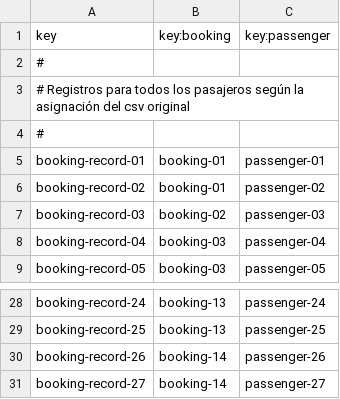
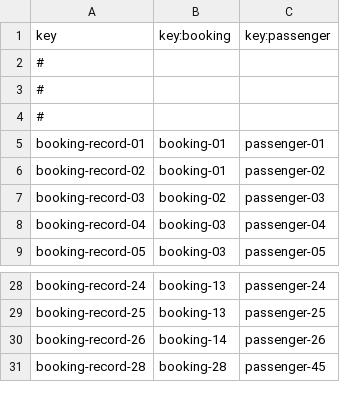
Before and after one commit to PDJ6975/Acme-ANS-D04-25.5.0, a CSV file: src/main/resources/WEB-INF/data/sample/booking-record.csv, drawn as a sheet; only a part is shown, gaps mark what is left out.

Commit message:
feat: Añadir tests funcionalidad Booking y Passenger

```diff
--- a/src/main/resources/WEB-INF/data/sample/booking-record.csv
+++ b/src/main/resources/WEB-INF/data/sample/booking-record.csv
@@ -2,3 +2,3 @@ key,key:booking,key:passenger
 #
-# Registros para todos los pasajeros según la asignación del csv original
+#
 #
@@ -30,2 +30,2 @@ booking-record-25,booking-13,passenger-25
 booking-record-26,booking-14,passenger-26
-booking-record-27,booking-14,passenger-27
+booking-record-28,booking-28,passenger-45
```
Also changed, not shown: src/main/resources/WEB-INF/data/sample/booking.csv, src/main/resources/WEB-INF/data/sample/passenger.csv, 32 other files.
